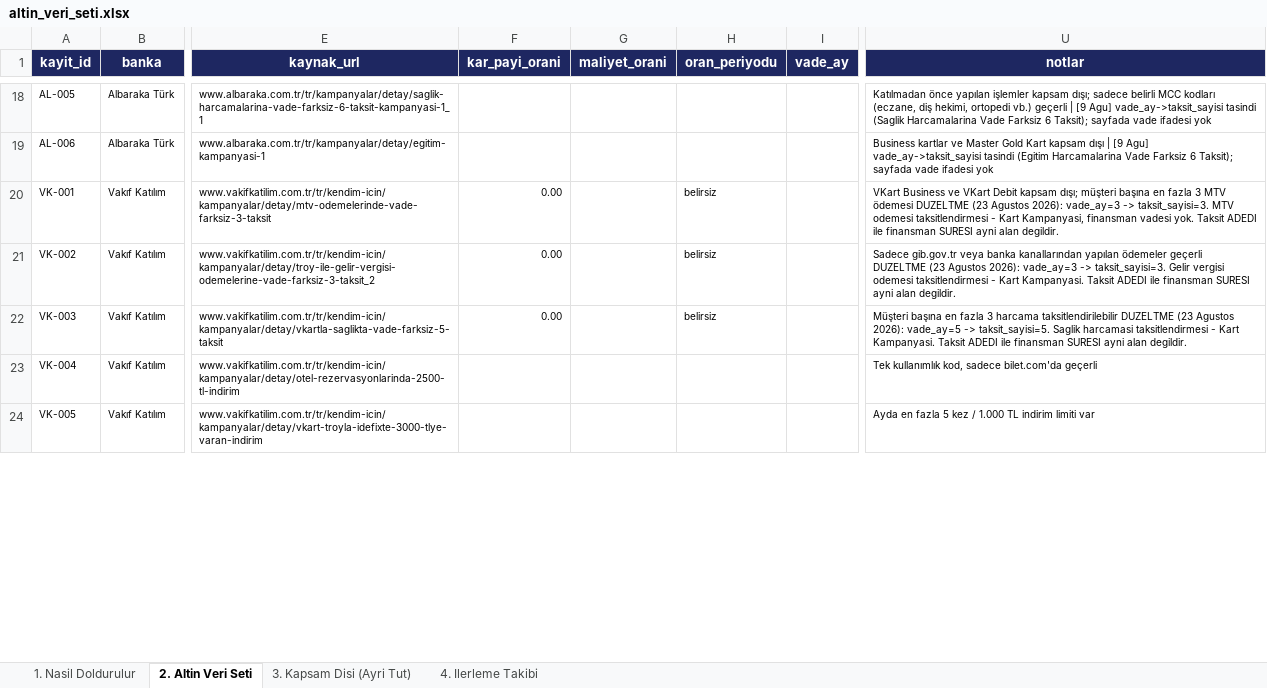
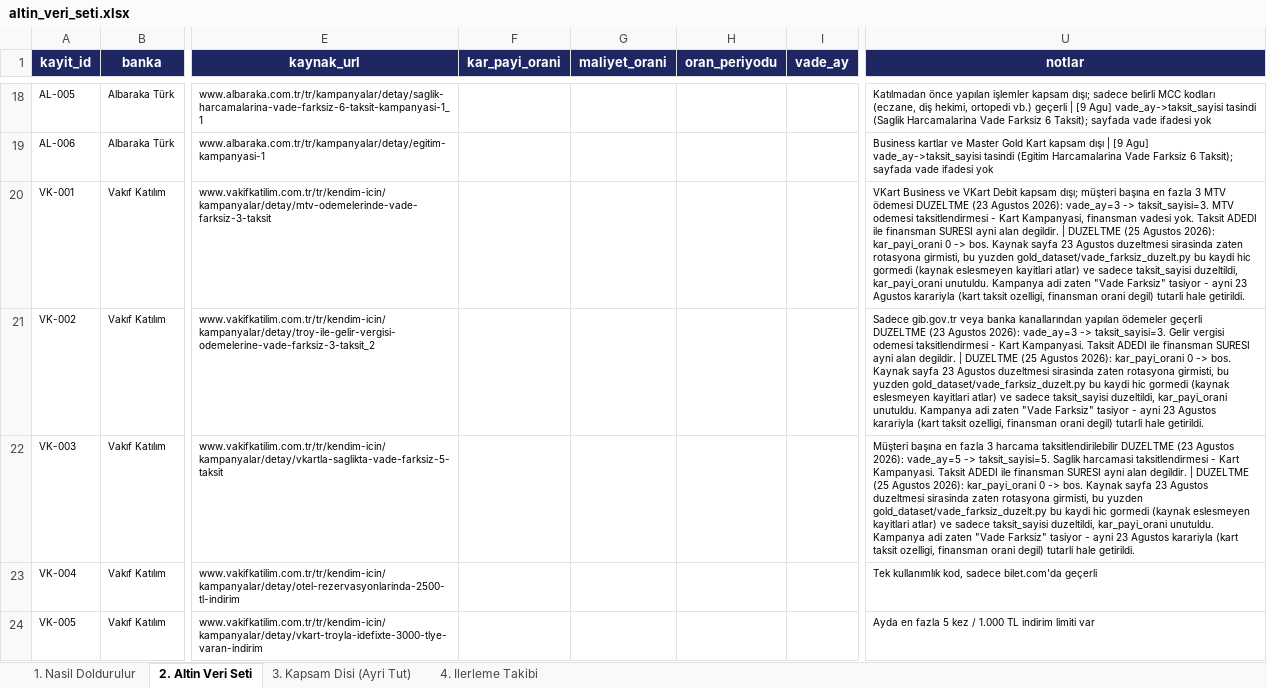
Before and after one commit to Sara-Toptamur36/katilim-ai, an Excel workbook: gold_dataset/altin_veri_seti.xlsx, sheet 2. Altin Veri Seti, drawn as a sheet; only a part is shown, gaps mark what is left out; values as stored, in another font and other column widths than the file's, no borders; the diff covers the shown part only; the diff names each change by its address in the sheet, - before the commit and + after, or states it on an @@ line.

Commit message:
vade farksiz etiketi 23 Agustos karariyla tutarli hale getirildi, kar payi eksenine tur koruma eklendi, taslak denetim raporu otomatik uretilir oldu
- terminology/sozluk.json: sifir_oran_ifadesi'nden "vade farksiz" cikarildi (gercek kod karariyla senkron degildi)
- 4 kayitta (VK-001/002/003/006) unutulmus kar_payi_orani=0 duzeltildi
- TF-004.kar_payi_orani=0 - gold'un atladigi tek gercek eksik (49 aday alandan)
- comparison/compare_engine.py: kar_payi_karsilastirilabilir_mi() eklendi, en_dusuk_kar_payi eksenini finansman turleriyle sinirliyor
- gold_dataset/denetim_raporu_uret.py: TASLAK kuyrugunu otomatik uretir (elle yazilan dosya 10/45 kaydi kaciriyordu)
- etiket_celiskisi_raporu.py okuma kilavuzu duzeltildi: yuksek guven cogunlukla menu/capraz-kampanya kirliligi cikti

```diff
--- a/gold_dataset/altin_veri_seti.xlsx (sheet 2. Altin Veri Seti)
+++ b/gold_dataset/altin_veri_seti.xlsx (sheet 2. Altin Veri Seti)
-F20:F22 (kar_payi_orani): 0.00
+F20:F22 (kar_payi_orani): (empty)
-H20:H22 (oran_periyodu): belirsiz
+H20:H22 (oran_periyodu): (empty)
-U20 (notlar): …alan degildir.
+U20 (notlar): …alan degildir. | DUZELTME (25 Agustos 2026): kar_payi_orani 0 -> bos. Kaynak sayfa 23 Agustos duzeltmesi sirasinda zaten rotasyona girmisti, bu yuzden gold_dataset/vade_farksiz_duzelt.py bu kaydi hic gormedi (kaynak eslesmeyen kayitlari atlar) ve sadece taksit_sayisi duzeltildi, kar_payi_orani unutuldu. Kampanya adi zaten "Vade Farksiz" tasiyor - ayni 23 Agustos karariyla (kart taksit ozelligi, finansman orani degil) tutarli hale getirildi.
-U21 (notlar): …alan degildir.
+U21 (notlar): …alan degildir. | DUZELTME (25 Agustos 2026): kar_payi_orani 0 -> bos. Kaynak sayfa 23 Agustos duzeltmesi sirasinda zaten rotasyona girmisti, bu yuzden gold_dataset/vade_farksiz_duzelt.py bu kaydi hic gormedi (kaynak eslesmeyen kayitlari atlar) ve sadece taksit_sayisi duzeltildi, kar_payi_orani unutuldu. Kampanya adi zaten "Vade Farksiz" tasiyor - ayni 23 Agustos karariyla (kart taksit ozelligi, finansman orani degil) tutarli hale getirildi.
-U22 (notlar): …alan degildir.
+U22 (notlar): …alan degildir. | DUZELTME (25 Agustos 2026): kar_payi_orani 0 -> bos. Kaynak sayfa 23 Agustos duzeltmesi sirasinda zaten rotasyona girmisti, bu yuzden gold_dataset/vade_farksiz_duzelt.py bu kaydi hic gormedi (kaynak eslesmeyen kayitlari atlar) ve sadece taksit_sayisi duzeltildi, kar_payi_orani unutuldu. Kampanya adi zaten "Vade Farksiz" tasiyor - ayni 23 Agustos karariyla (kart taksit ozelligi, finansman orani degil) tutarli hale getirildi.
```
Also changed, not shown: 7 edited cells elsewhere in this sheet, 10 other files.
